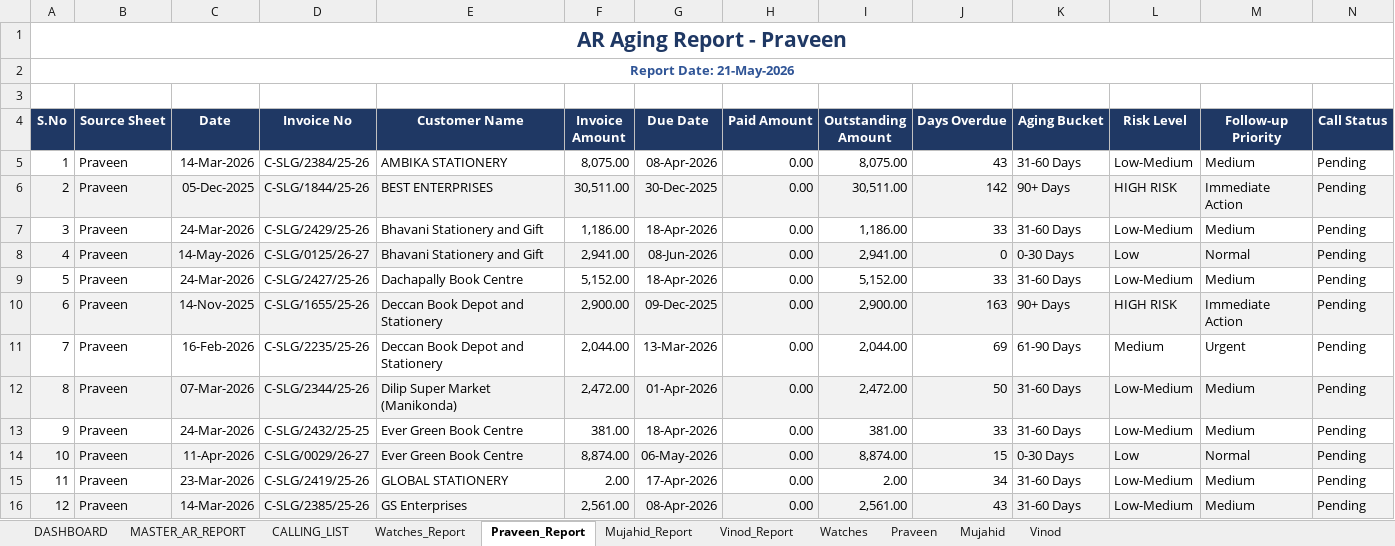
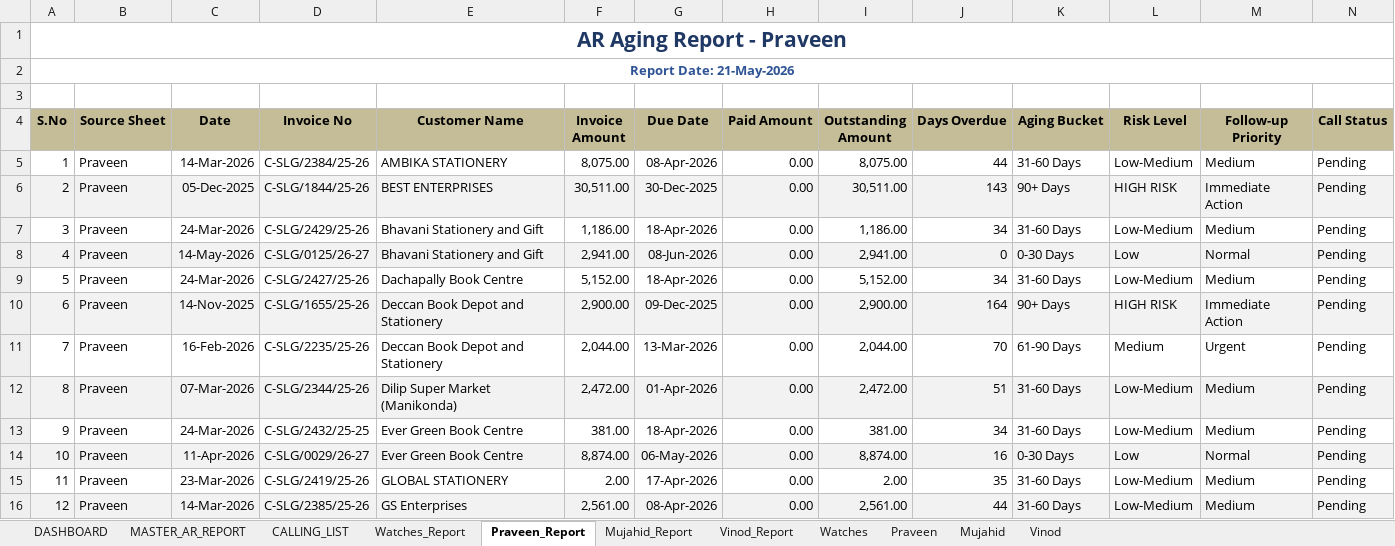
Before and after one commit to inakm/shiny-waddle, an Excel workbook: SkyLimit/AKM_AR_Aging_Report_NEW.xlsx, sheet Praveen_Report, drawn as a sheet; only a part is shown; values as stored, in another font and other column widths than the file's, no borders; conditional formats not drawn; the diff covers the shown part only; the diff names each change by its address in the sheet, - before the commit and + after, or states it on an @@ line.

```diff
--- a/SkyLimit/AKM_AR_Aging_Report_NEW.xlsx (sheet Praveen_Report)
+++ b/SkyLimit/AKM_AR_Aging_Report_NEW.xlsx (sheet Praveen_Report)
@@ A4:N4 fill: #1F3864 → #C4BD97, text colour: #FFFFFF → black @@
-J5 (Days Overdue): 43
+J5 (Days Overdue): 44
-J6 (Days Overdue): 142
+J6 (Days Overdue): 143
-J7 (Days Overdue): 33
+J7 (Days Overdue): 34
-J9 (Days Overdue): 33
+J9 (Days Overdue): 34
-J10 (Days Overdue): 163
+J10 (Days Overdue): 164
-J11 (Days Overdue): 69
+J11 (Days Overdue): 70
-J12 (Days Overdue): 50
+J12 (Days Overdue): 51
-J13 (Days Overdue): 33
+J13 (Days Overdue): 34
-J14 (Days Overdue): 15
+J14 (Days Overdue): 16
-J15 (Days Overdue): 34
+J15 (Days Overdue): 35
-J16 (Days Overdue): 43
+J16 (Days Overdue): 44
```
Also changed, not shown: 59 edited cells and cell formats elsewhere in this sheet, sheet MASTER_AR_REPORT, sheet CALLING_LIST, sheet Vinod_Report, sheet Praveen, sheet Mujahid_Report, sheet Mujahid, 4 more sheets, hidden cells, charts or pictures, SkyLimit/AKM_Outstanding_List.xlsx, 5 other files.
